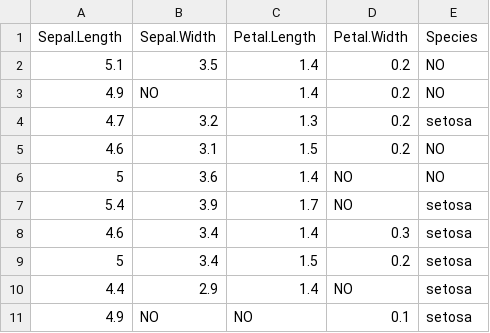
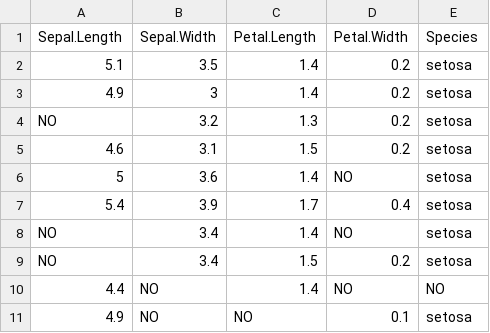
Before and after one commit to arca-dpss/course-R, a CSV file: extra/data/na_csv_example.csv, drawn as a sheet.

```diff
--- a/extra/data/na_csv_example.csv
+++ b/extra/data/na_csv_example.csv
@@ -1,11 +1,11 @@
 "Sepal.Length","Sepal.Width","Petal.Length","Petal.Width","Species"
-5.1,3.5,1.4,0.2,NO
-4.9,NO,1.4,0.2,NO
-4.7,3.2,1.3,0.2,"setosa"
-4.6,3.1,1.5,0.2,NO
-5,3.6,1.4,NO,NO
-5.4,3.9,1.7,NO,"setosa"
-4.6,3.4,1.4,0.3,"setosa"
-5,3.4,1.5,0.2,"setosa"
-4.4,2.9,1.4,NO,"setosa"
+5.1,3.5,1.4,0.2,"setosa"
+4.9,3,1.4,0.2,"setosa"
+NO,3.2,1.3,0.2,"setosa"
+4.6,3.1,1.5,0.2,"setosa"
+5,3.6,1.4,NO,"setosa"
+5.4,3.9,1.7,0.4,"setosa"
+NO,3.4,1.4,NO,"setosa"
+NO,3.4,1.5,0.2,"setosa"
+4.4,NO,1.4,NO,NO
 4.9,NO,NO,0.1,"setosa"
```
Also changed, not shown: 12 other files.
